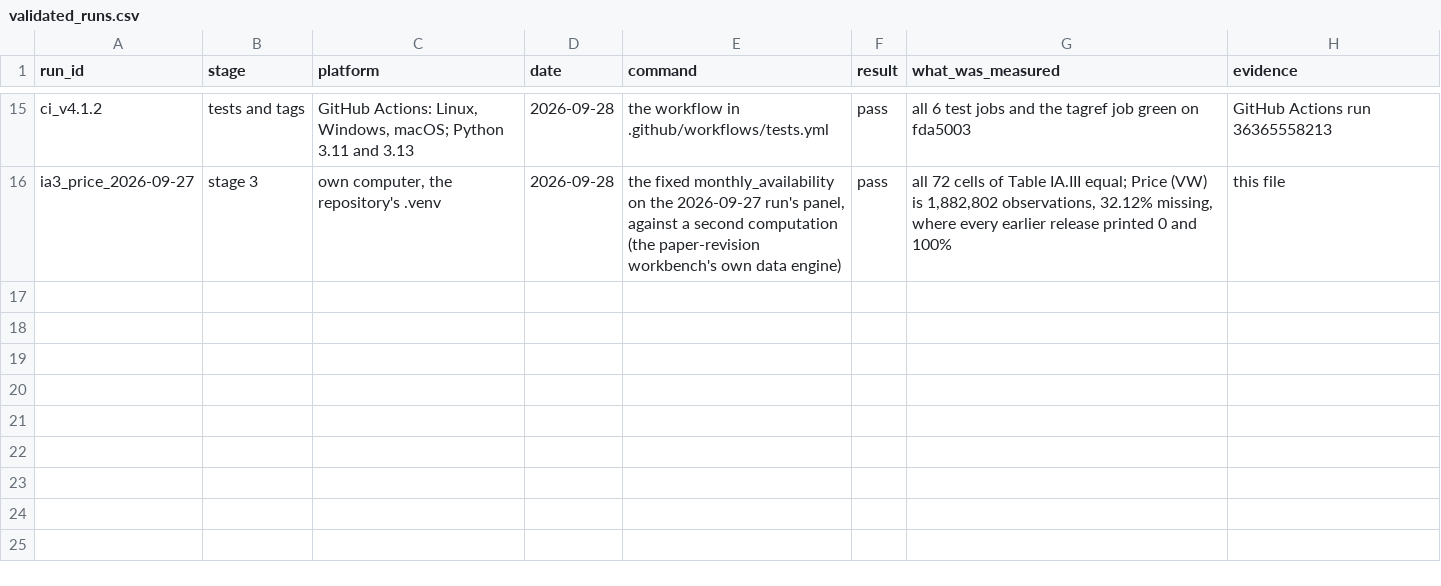
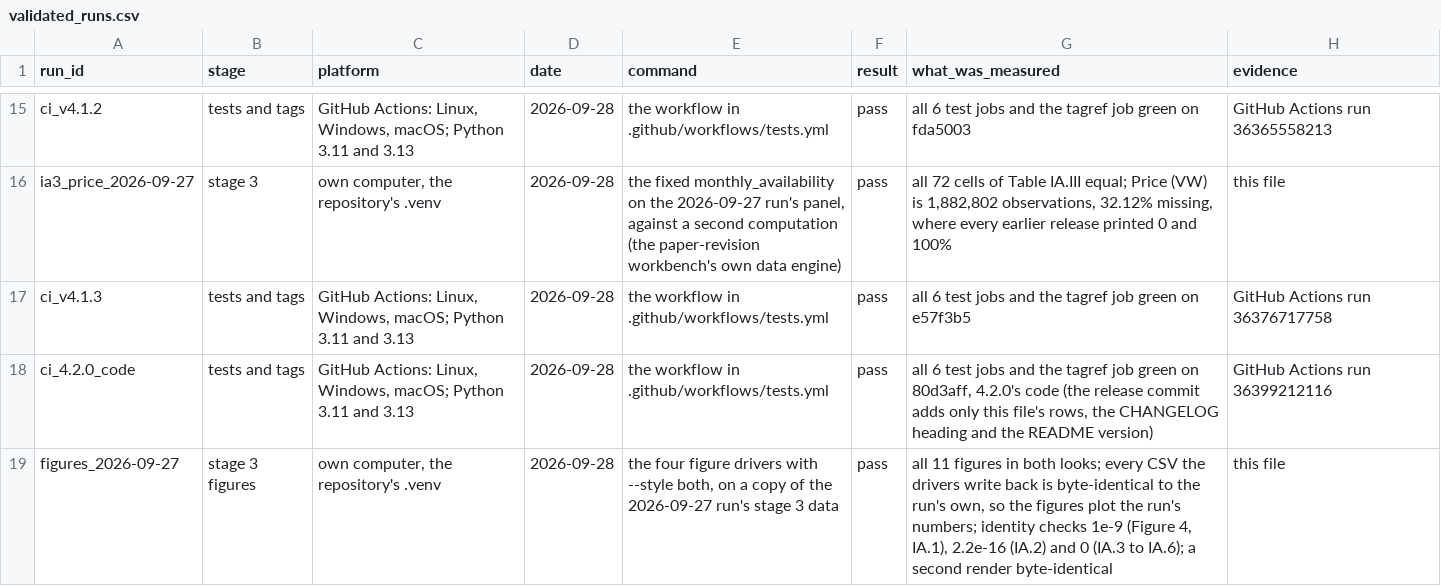
Before and after one commit to Alexander-M-Dickerson/trace-data-pipeline, a CSV file: docs/validation/validated_runs.csv, drawn as a sheet; only a part is shown, gaps mark what is left out; the diff names each change by its address in the sheet, - before the commit and + after, or states it on an @@ line.

```diff
--- a/docs/validation/validated_runs.csv
+++ b/docs/validation/validated_runs.csv
+row 17: ci_v4.1.3 | tests and tags | GitHub Actions: Linux, Windows, macOS; Python 3.11 and 3.13 | 2026-09-28 | the workflow in .github/workflows/tests.yml | pass | all 6 test jobs and the tagref job green on e57f3b5 | GitHub Actions run 36376717758
+row 18: ci_4.2.0_code | tests and tags | GitHub Actions: Linux, Windows, macOS; Python 3.11 and 3.13 | 2026-09-28 | the workflow in .github/workflows/tests.yml | pass | all 6 test jobs and the tagref job green on 80d3aff, 4.2.0's code (the release commit adds only this file's rows, the CHANGELOG heading and the README version) | GitHub Actions run 36399212116
+row 19: figures_2026-09-27 | stage 3 figures | own computer, the repository's .venv | 2026-09-28 | the four figure drivers with --style both, on a copy of the 2026-09-27 run's stage 3 data | pass | all 11 figures in both looks; every CSV the drivers write back is byte-identical to the run's own, so the figures plot the run's numbers; identity checks 1e-9 (Figure 4, IA.1), 2.2e-16 (IA.2) and 0 (IA.3 to IA.6); a second render byte-identical | this file
```
Also changed, not shown: 2 other files.
